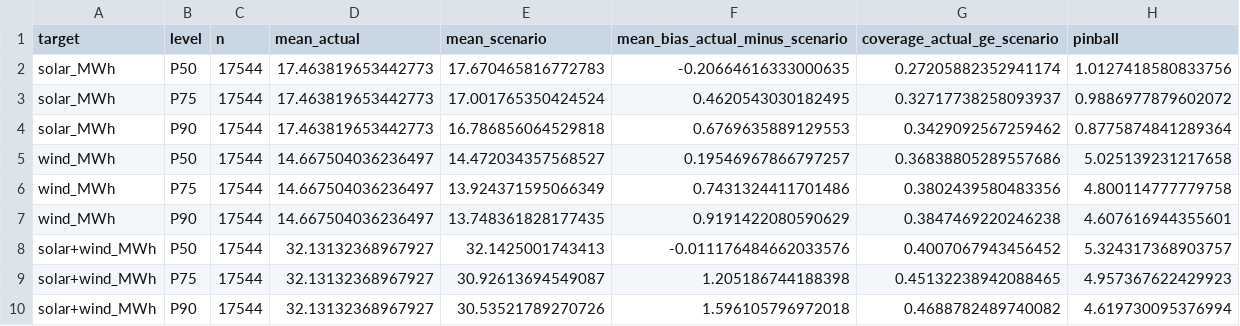
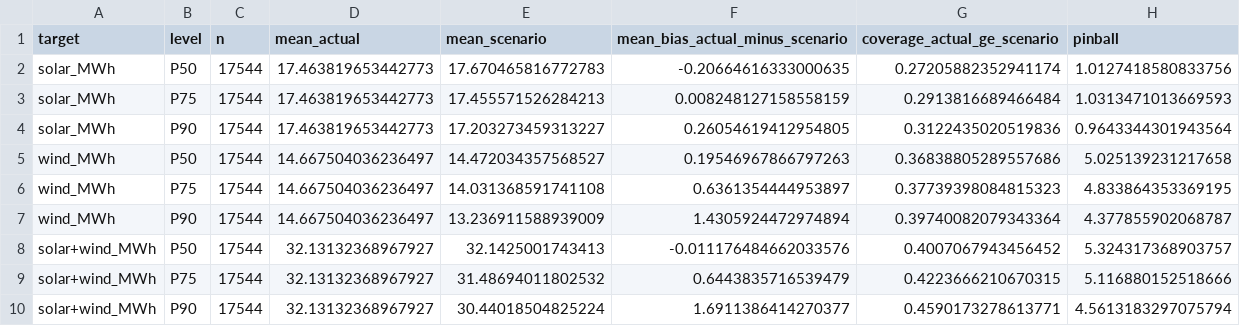
Before and after one commit to Rahman-Ra/bess-p50-p75-p90, a CSV file: results/scenario_summary_annual.csv, drawn as a sheet.

```diff
--- a/results/scenario_summary_annual.csv
+++ b/results/scenario_summary_annual.csv
@@ -2,9 +2,9 @@ target,level,n,mean_actual,mean_scenario,mean_bias_actual_minus_scenario,coverag
 solar_MWh,P50,17544,17.463819653442773,17.670465816772783,-0.20664616333000635,0.27205882352941174,1.0127418580833756
-solar_MWh,P75,17544,17.463819653442773,17.001765350424524,0.4620543030182495,0.32717738258093937,0.9886977879602072
-solar_MWh,P90,17544,17.463819653442773,16.786856064529818,0.6769635889129553,0.3429092567259462,0.8775874841289364
-wind_MWh,P50,17544,14.667504036236497,14.472034357568527,0.19546967866797257,0.36838805289557686,5.025139231217658
-wind_MWh,P75,17544,14.667504036236497,13.924371595066349,0.7431324411701486,0.3802439580483356,4.800114777779758
-wind_MWh,P90,17544,14.667504036236497,13.748361828177435,0.9191422080590629,0.3847469220246238,4.607616944355601
+solar_MWh,P75,17544,17.463819653442773,17.455571526284213,0.008248127158558159,0.2913816689466484,1.0313471013669593
+solar_MWh,P90,17544,17.463819653442773,17.203273459313227,0.26054619412954805,0.3122435020519836,0.9643344301943564
+wind_MWh,P50,17544,14.667504036236497,14.472034357568527,0.19546967866797263,0.36838805289557686,5.025139231217658
+wind_MWh,P75,17544,14.667504036236497,14.031368591741108,0.6361354444953897,0.37739398084815323,4.833864353369195
+wind_MWh,P90,17544,14.667504036236497,13.236911588939009,1.4305924472974894,0.39740082079343364,4.377855902068787
 solar+wind_MWh,P50,17544,32.13132368967927,32.1425001743413,-0.011176484662033576,0.4007067943456452,5.324317368903757
-solar+wind_MWh,P75,17544,32.13132368967927,30.92613694549087,1.205186744188398,0.45132238942088465,4.957367622429923
-solar+wind_MWh,P90,17544,32.13132368967927,30.53521789270726,1.596105796972018,0.4688782489740082,4.619730095376994
+solar+wind_MWh,P75,17544,32.13132368967927,31.48694011802532,0.6443835716539479,0.4223666210670315,5.116880152518666
+solar+wind_MWh,P90,17544,32.13132368967927,30.44018504825224,1.6911386414270377,0.4590173278613771,4.5613183297075794
```
Also changed, not shown: results/annual_summary_annual.csv, 21 other files.
